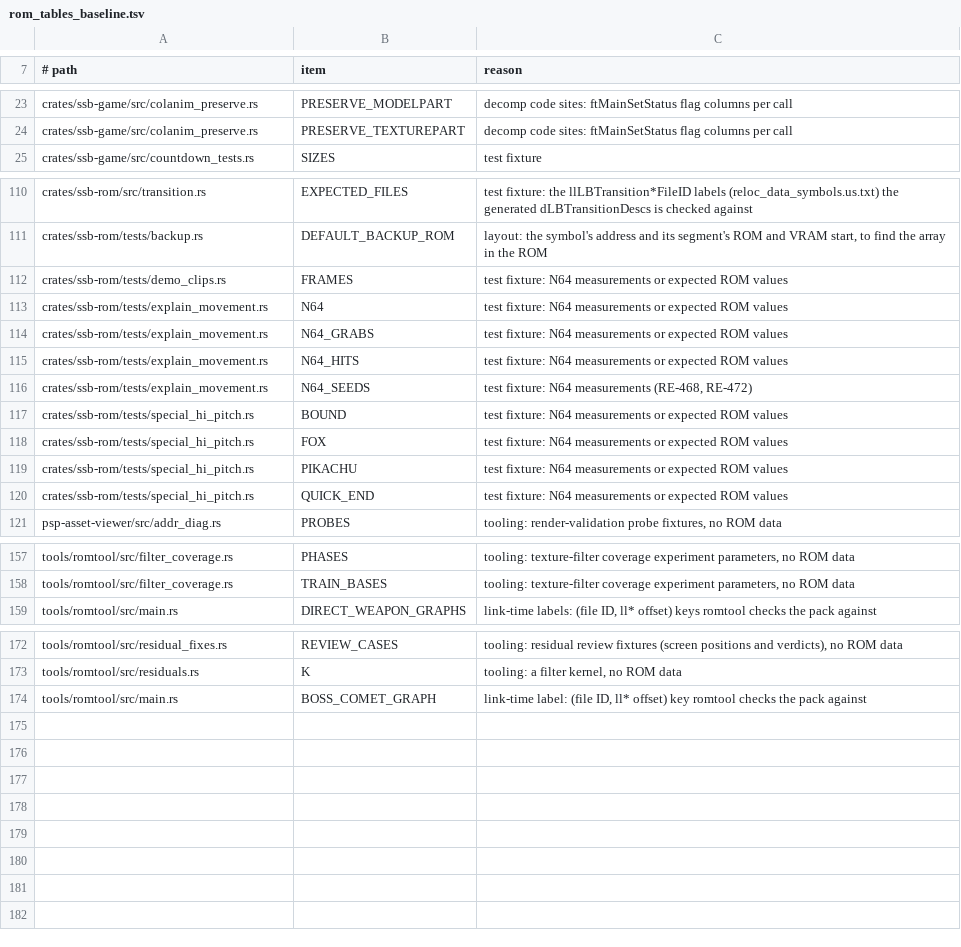
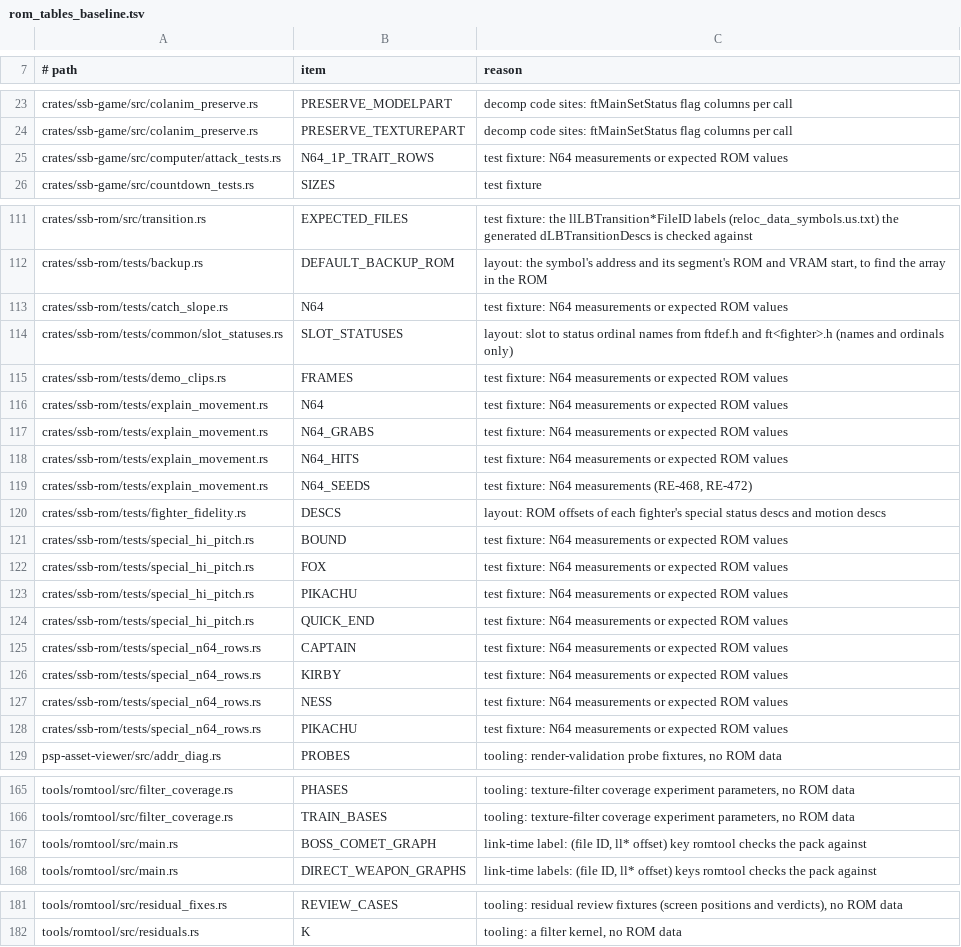
Before and after one commit to ItsNoHax/SSB64PSP, a TSV file: tools/docs/rom_tables_baseline.tsv, drawn as a sheet; only a part is shown, gaps mark what is left out.

Commit message:
fix(cpu): N64 1P/CPU traces, wall arithmetic, friction sign
1P stage-4 CPU replay bit-exact t391-1500, Link Hyrule wake, Falcon Kick
roll, Kirby Stone slope, Ness jibaku, Pikachu ledge catch, Thunder Shock
spark ejection checked against N64 traces. Fixes: wall arithmetic in the
yakumono-local frame, friction signed zero, CPU over-stage, damage-detect
size (0.55 x posed hurtbox extent), try_roll short-circuit, Super Jump
TransN roll, directional same-line check, idle_wander home, no fast-fall
in aerials, deferred reflector procs.

RE-503, RE-510, RE-512, RE-566, RE-568, RE-418.

Rebaselined goldens (native 480x272 px):
- f1-vs-cpu 97650
- f1-vs-four 97943
- f1-vs-team 97175
- f1-vs-shield-damage 99356 (CPU detect size; set-off retimed to AttackLw3,
  VS_SHIELD_SET_OFF_TICK 1255)

Deepest game stack 392440 B (set_damage_detect_size frame, RE-568).

```diff
--- a/tools/docs/rom_tables_baseline.tsv
+++ b/tools/docs/rom_tables_baseline.tsv
@@ -24,2 +24,3 @@ crates/ssb-game/src/colanim_preserve.rs	PRESERVE_MODELPART	decomp code sites: ft
 crates/ssb-game/src/colanim_preserve.rs	PRESERVE_TEXTUREPART	decomp code sites: ftMainSetStatus flag columns per call
+crates/ssb-game/src/computer/attack_tests.rs	N64_1P_TRAIT_ROWS	test fixture: N64 measurements or expected ROM values
 crates/ssb-game/src/countdown_tests.rs	SIZES	test fixture
@@ -111,2 +112,4 @@ crates/ssb-rom/src/transition.rs	EXPECTED_FILES	test fixture: the llLBTransition
 crates/ssb-rom/tests/backup.rs	DEFAULT_BACKUP_ROM	layout: the symbol's address and its segment's ROM and VRAM start, to find the array in the ROM
+crates/ssb-rom/tests/catch_slope.rs	N64	test fixture: N64 measurements or expected ROM values
+crates/ssb-rom/tests/common/slot_statuses.rs	SLOT_STATUSES	layout: slot to status ordinal names from ftdef.h and ft<fighter>.h (names and ordinals only)
 crates/ssb-rom/tests/demo_clips.rs	FRAMES	test fixture: N64 measurements or expected ROM values
@@ -116,2 +119,3 @@ crates/ssb-rom/tests/explain_movement.rs	N64_HITS	test fixture: N64 measurements
 crates/ssb-rom/tests/explain_movement.rs	N64_SEEDS	test fixture: N64 measurements (RE-468, RE-472)
+crates/ssb-rom/tests/fighter_fidelity.rs	DESCS	layout: ROM offsets of each fighter's special status descs and motion descs
 crates/ssb-rom/tests/special_hi_pitch.rs	BOUND	test fixture: N64 measurements or expected ROM values
@@ -120,2 +124,6 @@ crates/ssb-rom/tests/special_hi_pitch.rs	PIKACHU	test fixture: N64 measurements
 crates/ssb-rom/tests/special_hi_pitch.rs	QUICK_END	test fixture: N64 measurements or expected ROM values
+crates/ssb-rom/tests/special_n64_rows.rs	CAPTAIN	test fixture: N64 measurements or expected ROM values
+crates/ssb-rom/tests/special_n64_rows.rs	KIRBY	test fixture: N64 measurements or expected ROM values
+crates/ssb-rom/tests/special_n64_rows.rs	NESS	test fixture: N64 measurements or expected ROM values
+crates/ssb-rom/tests/special_n64_rows.rs	PIKACHU	test fixture: N64 measurements or expected ROM values
 psp-asset-viewer/src/addr_diag.rs	PROBES	tooling: render-validation probe fixtures, no ROM data
@@ -158,2 +166,3 @@ tools/romtool/src/filter_coverage.rs	PHASES	tooling: texture-filter coverage exp
 tools/romtool/src/filter_coverage.rs	TRAIN_BASES	tooling: texture-filter coverage experiment parameters, no ROM data
+tools/romtool/src/main.rs	BOSS_COMET_GRAPH	link-time label: (file ID, ll* offset) key romtool checks the pack against
 tools/romtool/src/main.rs	DIRECT_WEAPON_GRAPHS	link-time labels: (file ID, ll* offset) keys romtool checks the pack against
@@ -173,2 +182 @@ tools/romtool/src/residual_fixes.rs	REVIEW_CASES	tooling: residual review fixtur
 tools/romtool/src/residuals.rs	K	tooling: a filter kernel, no ROM data
-tools/romtool/src/main.rs	BOSS_COMET_GRAPH	link-time label: (file ID, ll* offset) key romtool checks the pack against
```
Also changed, not shown: 34 other files.
